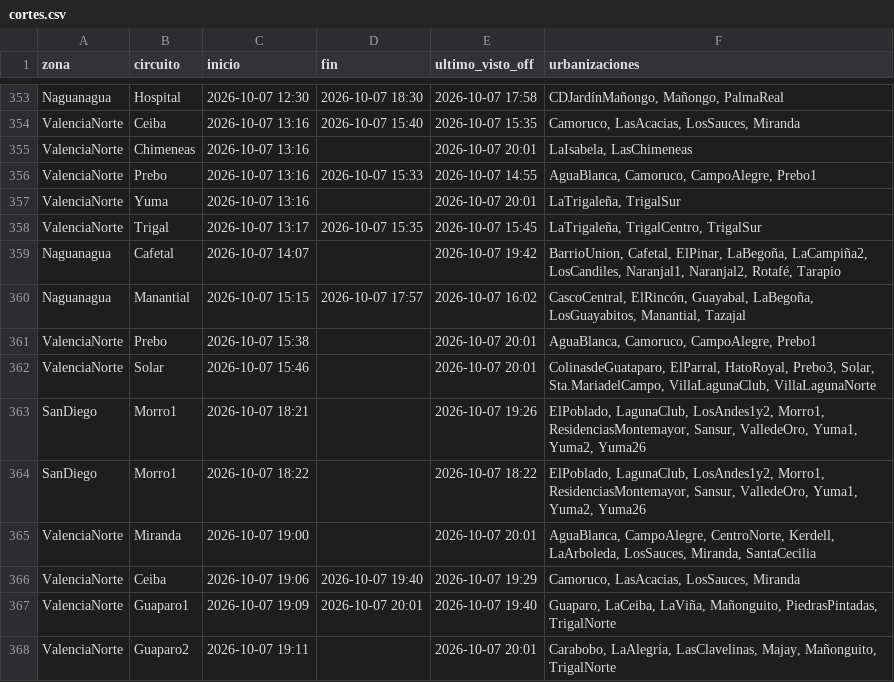
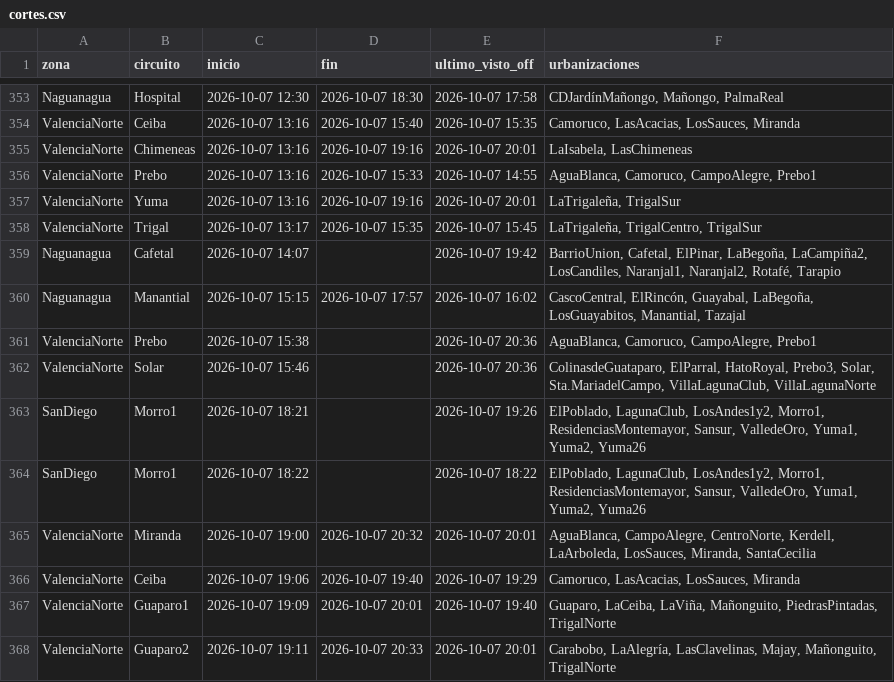
Before and after one commit to ricardotester12-glitch/cortes-luz-valencia, a CSV file: data/cortes.csv, drawn as a sheet; only a part is shown, gaps mark what is left out.

```diff
--- a/data/cortes.csv
+++ b/data/cortes.csv
@@ -354,5 +354,5 @@ Naguanagua,Hospital,2026-10-07 12:30,2026-10-07 18:30,2026-10-07 17:58,"CDJardí
 ValenciaNorte,Ceiba,2026-10-07 13:16,2026-10-07 15:40,2026-10-07 15:35,"Camoruco, LasAcacias, LosSauces, Miranda"
-ValenciaNorte,Chimeneas,2026-10-07 13:16,,2026-10-07 20:01,"LaIsabela, LasChimeneas"
+ValenciaNorte,Chimeneas,2026-10-07 13:16,2026-10-07 19:16,2026-10-07 20:01,"LaIsabela, LasChimeneas"
 ValenciaNorte,Prebo,2026-10-07 13:16,2026-10-07 15:33,2026-10-07 14:55,"AguaBlanca, Camoruco, CampoAlegre, Prebo1"
-ValenciaNorte,Yuma,2026-10-07 13:16,,2026-10-07 20:01,"LaTrigaleña, TrigalSur"
+ValenciaNorte,Yuma,2026-10-07 13:16,2026-10-07 19:16,2026-10-07 20:01,"LaTrigaleña, TrigalSur"
 ValenciaNorte,Trigal,2026-10-07 13:17,2026-10-07 15:35,2026-10-07 15:45,"LaTrigaleña, TrigalCentro, TrigalSur"
@@ -360,9 +360,9 @@ Naguanagua,Cafetal,2026-10-07 14:07,,2026-10-07 19:42,"BarrioUnion, Cafetal, ElP
 Naguanagua,Manantial,2026-10-07 15:15,2026-10-07 17:57,2026-10-07 16:02,"CascoCentral, ElRincón, Guayabal, LaBegoña, LosGuayabitos, Manantial, Tazajal"
-ValenciaNorte,Prebo,2026-10-07 15:38,,2026-10-07 20:01,"AguaBlanca, Camoruco, CampoAlegre, Prebo1"
-ValenciaNorte,Solar,2026-10-07 15:46,,2026-10-07 20:01,"ColinasdeGuataparo, ElParral, HatoRoyal, Prebo3, Solar, Sta.MariadelCampo, VillaLagunaClub, VillaLagunaNorte"
+ValenciaNorte,Prebo,2026-10-07 15:38,,2026-10-07 20:36,"AguaBlanca, Camoruco, CampoAlegre, Prebo1"
+ValenciaNorte,Solar,2026-10-07 15:46,,2026-10-07 20:36,"ColinasdeGuataparo, ElParral, HatoRoyal, Prebo3, Solar, Sta.MariadelCampo, VillaLagunaClub, VillaLagunaNorte"
 SanDiego,Morro1,2026-10-07 18:21,,2026-10-07 19:26,"ElPoblado, LagunaClub, LosAndes1y2, Morro1, ResidenciasMontemayor, Sansur, ValledeOro, Yuma1, Yuma2, Yuma26"
 SanDiego,Morro1,2026-10-07 18:22,,2026-10-07 18:22,"ElPoblado, LagunaClub, LosAndes1y2, Morro1, ResidenciasMontemayor, Sansur, ValledeOro, Yuma1, Yuma2, Yuma26"
-ValenciaNorte,Miranda,2026-10-07 19:00,,2026-10-07 20:01,"AguaBlanca, CampoAlegre, CentroNorte, Kerdell, LaArboleda, LosSauces, Miranda, SantaCecilia"
+ValenciaNorte,Miranda,2026-10-07 19:00,2026-10-07 20:32,2026-10-07 20:01,"AguaBlanca, CampoAlegre, CentroNorte, Kerdell, LaArboleda, LosSauces, Miranda, SantaCecilia"
 ValenciaNorte,Ceiba,2026-10-07 19:06,2026-10-07 19:40,2026-10-07 19:29,"Camoruco, LasAcacias, LosSauces, Miranda"
 ValenciaNorte,Guaparo1,2026-10-07 19:09,2026-10-07 20:01,2026-10-07 19:40,"Guaparo, LaCeiba, LaViña, Mañonguito, PiedrasPintadas, TrigalNorte"
-ValenciaNorte,Guaparo2,2026-10-07 19:11,,2026-10-07 20:01,"Carabobo, LaAlegría, LasClavelinas, Majay, Mañonguito, TrigalNorte"
+ValenciaNorte,Guaparo2,2026-10-07 19:11,2026-10-07 20:33,2026-10-07 20:01,"Carabobo, LaAlegría, LasClavelinas, Majay, Mañonguito, TrigalNorte"
```
Also changed, not shown: data/reportes.csv, 1 other file.
